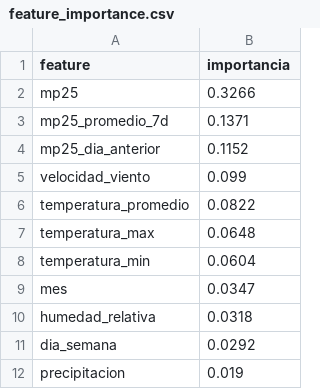
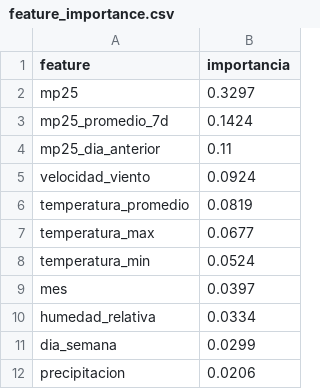
Before and after one commit to sparklyeonn/Proyecto-AireChile, a CSV file: models/metrics/feature_importance.csv, drawn as a sheet.

```diff
--- a/models/metrics/feature_importance.csv
+++ b/models/metrics/feature_importance.csv
@@ -1,12 +1,12 @@
 feature,importancia
-mp25,0.3266
-mp25_promedio_7d,0.1371
-mp25_dia_anterior,0.1152
-velocidad_viento,0.099
-temperatura_promedio,0.0822
-temperatura_max,0.0648
-temperatura_min,0.0604
-mes,0.0347
-humedad_relativa,0.0318
-dia_semana,0.0292
-precipitacion,0.019
+mp25,0.3297
+mp25_promedio_7d,0.1424
+mp25_dia_anterior,0.11
+velocidad_viento,0.0924
+temperatura_promedio,0.0819
+temperatura_max,0.0677
+temperatura_min,0.0524
+mes,0.0397
+humedad_relativa,0.0334
+dia_semana,0.0299
+precipitacion,0.0206
```
Also changed, not shown: data/processed/dataset_modelo_base.csv, data/processed/prediccion_7_dias.csv, 13 other files.
